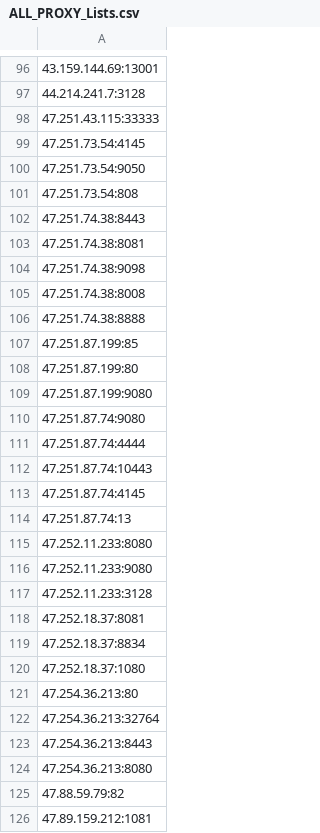
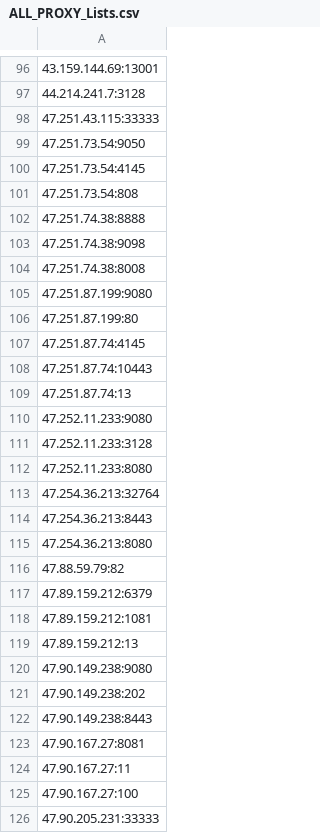
Before and after one commit to yassirusa/awesome-lists, a CSV file: Lists/PROXY/ALL_PROXY_Lists.csv, drawn as a sheet; only a part is shown, gaps mark what is left out; the shorter side is filled out with more unchanged rows; the diff covers the shown part only.

```diff
--- a/Lists/PROXY/ALL_PROXY_Lists.csv
+++ b/Lists/PROXY/ALL_PROXY_Lists.csv
@@ -98,25 +98,16 @@
 47.251.43.115:33333
+47.251.73.54:9050
 47.251.73.54:4145
-47.251.73.54:9050
 47.251.73.54:808
-47.251.74.38:8443
-47.251.74.38:8081
+47.251.74.38:8888
 47.251.74.38:9098
 47.251.74.38:8008
-47.251.74.38:8888
-47.251.87.199:85
+47.251.87.199:9080
 47.251.87.199:80
-47.251.87.199:9080
-47.251.87.74:9080
-47.251.87.74:4444
+47.251.87.74:4145
 47.251.87.74:10443
-47.251.87.74:4145
 47.251.87.74:13
-47.252.11.233:8080
 47.252.11.233:9080
 47.252.11.233:3128
-47.252.18.37:8081
-47.252.18.37:8834
-47.252.18.37:1080
-47.254.36.213:80
+47.252.11.233:8080
 47.254.36.213:32764
@@ -125,2 +116,3 @@
 47.88.59.79:82
+47.89.159.212:6379
 47.89.159.212:1081
```
Also changed, not shown: 12 added rows, 13 removed rows and 15 edited cells elsewhere in this file.
